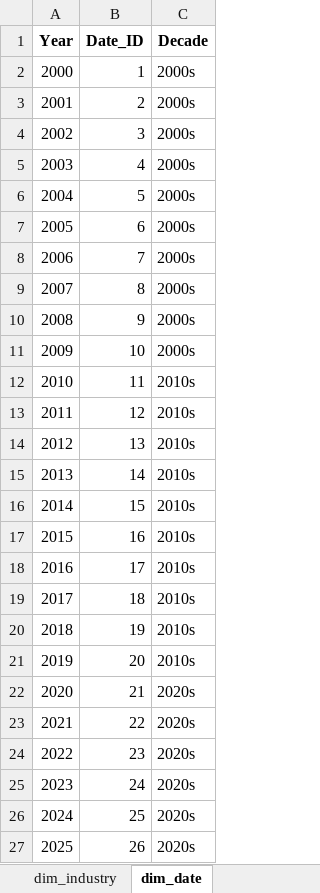
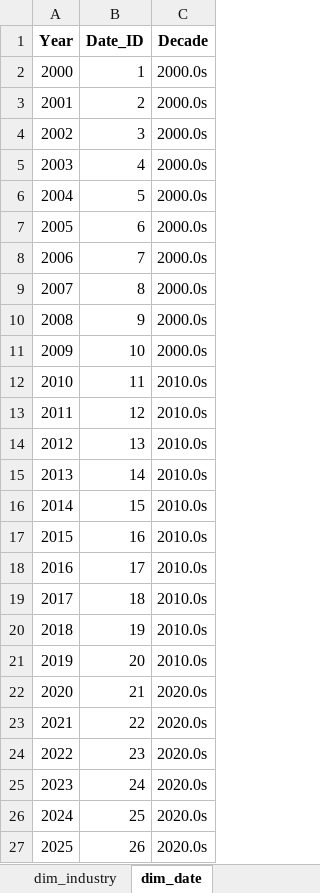
Before and after one commit to nikos0406/BI-Assignment1, an Excel workbook: BI-Pipeline/output/ai_energy_data.xlsx, sheet dim_date, drawn as a sheet; values as stored, in another font and other column widths than the file's, no borders; the diff names each change by its address in the sheet, - before the commit and + after, or states it on an @@ line.

```diff
--- a/BI-Pipeline/output/ai_energy_data.xlsx (sheet dim_date)
+++ b/BI-Pipeline/output/ai_energy_data.xlsx (sheet dim_date)
-C2:C11 (Decade): 2000s
+C2:C11 (Decade): 2000.0s
-C12:C21 (Decade): 2010s
+C12:C21 (Decade): 2010.0s
-C22:C27 (Decade): 2020s
+C22:C27 (Decade): 2020.0s
```
Also changed, not shown: sheet fact_table, sheet dim_industry, sheet dim_top_ai_tool, sheet dim_country, sheet dim_regulation_status, 1 other file.
